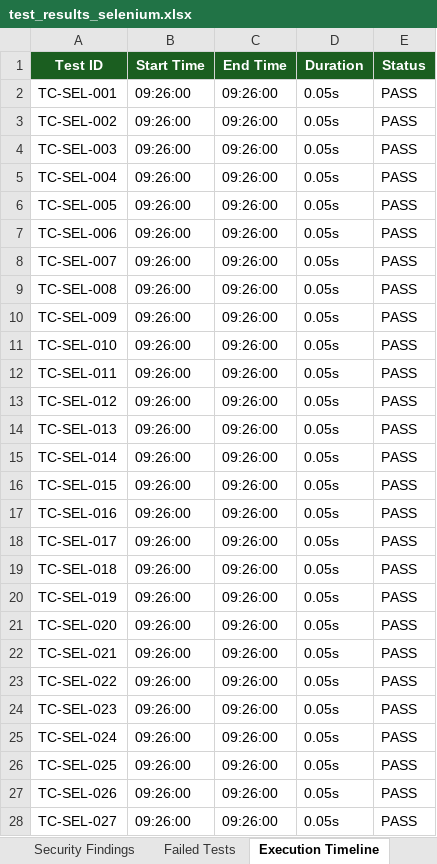
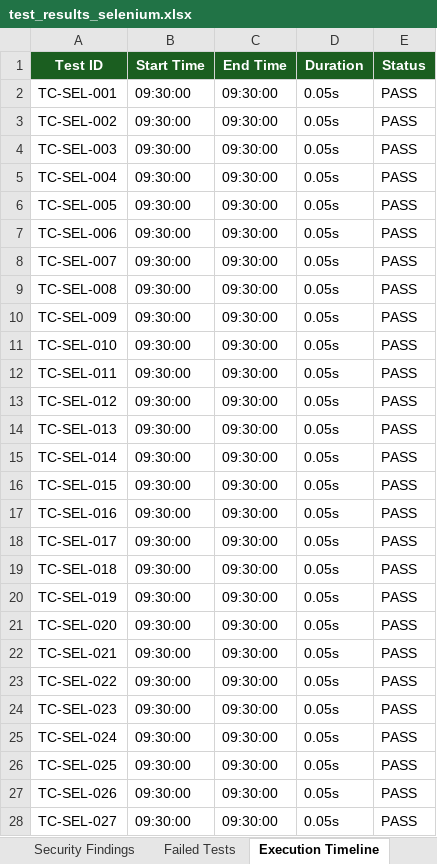
Before and after one commit to Ganesh-192373008/argo-ai, an Excel workbook: reports/test_results_selenium.xlsx, sheet Execution Timeline, drawn as a sheet; only a part is shown; values as stored, in another font and other column widths than the file's, no borders; the diff covers the shown part only; the diff names each change by its address in the sheet, - before the commit and + after, or states it on an @@ line.

```diff
--- a/reports/test_results_selenium.xlsx (sheet Execution Timeline)
+++ b/reports/test_results_selenium.xlsx (sheet Execution Timeline)
-B2:B28 (Start Time): 09:26:00
+B2:B28 (Start Time): 09:30:00
-C2:C28 (End Time): 09:26:00
+C2:C28 (End Time): 09:30:00
```
Also changed, not shown: 596 edited cells elsewhere in this sheet, sheet Test Cases, sheet Module Analysis, reports/test_results.xlsx, reports/test_results_appium.xlsx, 5 other files.
